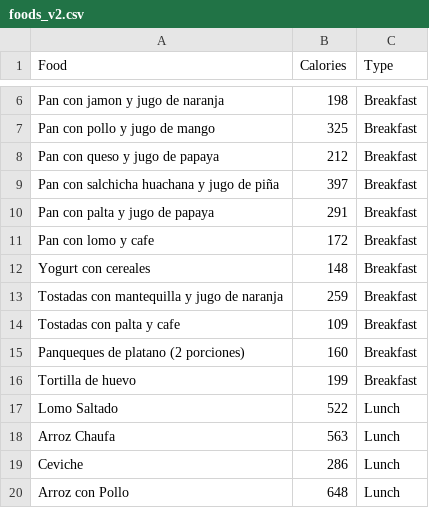
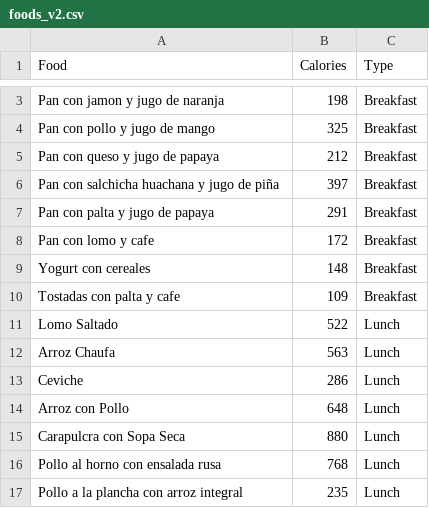
Before and after one commit to Sentra/lobueno, a CSV file: foods_v2.csv, drawn as a sheet; only a part is shown, gaps mark what is left out; the shorter side is filled out with more unchanged rows; removed rows and columns are numbered as before the commit, all else as after; the diff covers the shown part only; the diff names each change by its address in the sheet, - before the commit and + after, or states it on an @@ line.

```diff
--- a/foods_v2.csv
+++ b/foods_v2.csv
-row 13: Tostadas con mantequilla y jugo de naranja | 259 | Breakfast
-row 15: Panqueques de platano (2 porciones) | 160 | Breakfast
-row 16: Tortilla de huevo | 199 | Breakfast
```
Also changed, not shown: 1 added row and 14 removed rows elsewhere in this file.
